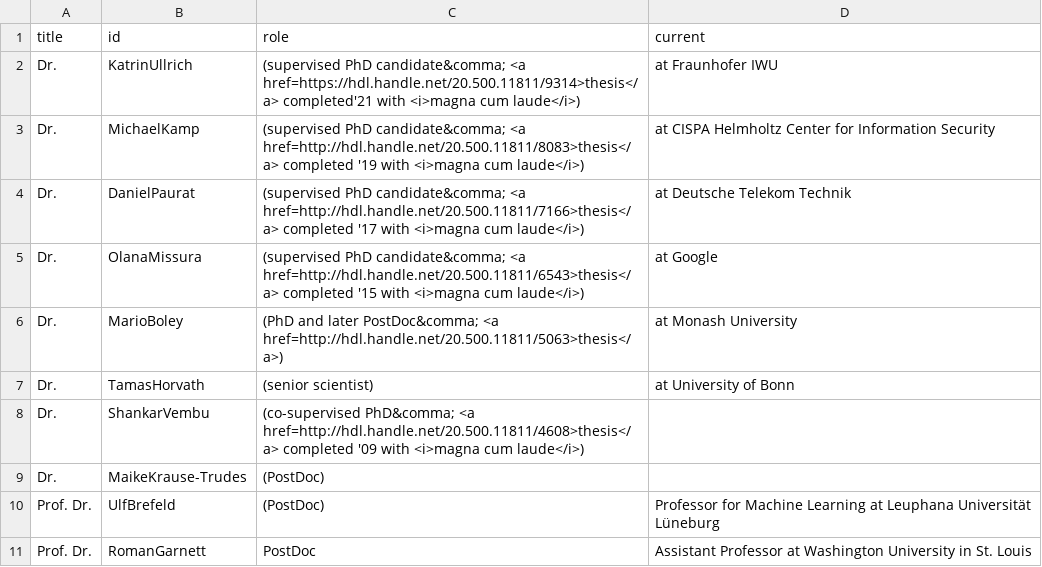
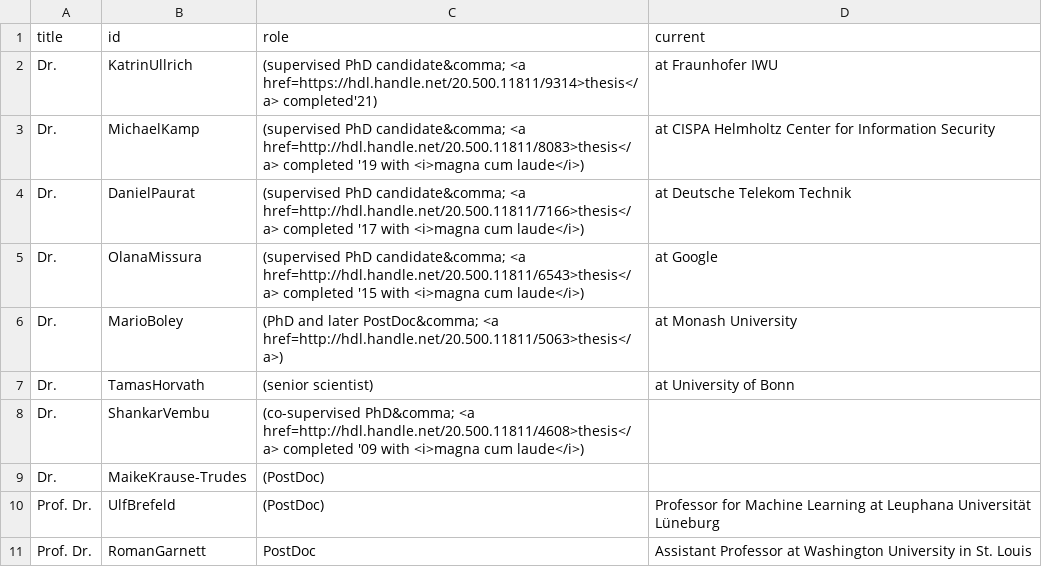
Before and after one commit to ml-tuw/ml-tuw.github.io, a CSV file: _data/group/bonn.csv, drawn as a sheet.

Commit message:
~~

```diff
--- a/_data/group/bonn.csv
+++ b/_data/group/bonn.csv
@@ -1,3 +1,3 @@
 title,id,role,current
-Dr. ,KatrinUllrich, (supervised PhD candidate&comma; <a href=https://hdl.handle.net/20.500.11811/9314>thesis</a> completed'21 with <i>magna cum laude</i>), at Fraunhofer IWU
+Dr. ,KatrinUllrich, (supervised PhD candidate&comma; <a href=https://hdl.handle.net/20.500.11811/9314>thesis</a> completed'21), at Fraunhofer IWU
 Dr. ,MichaelKamp, (supervised PhD candidate&comma; <a href=http://hdl.handle.net/20.500.11811/8083>thesis</a> completed '19 with <i>magna cum laude</i>), at CISPA Helmholtz Center for Information Security
```
